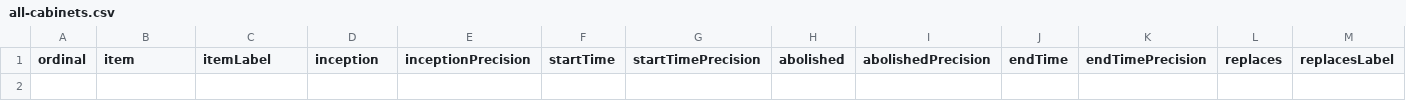
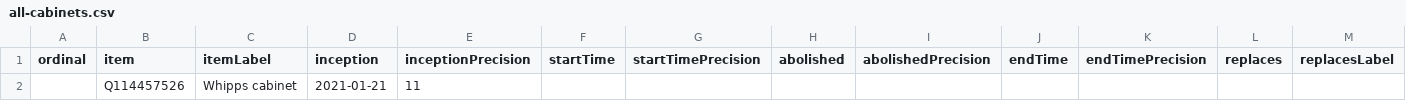
Before and after one commit to every-politician-scrapers/palau, a CSV file: wikidata/results/all-cabinets.csv, drawn as a sheet; only a part is shown; rows hold the shown columns only; the diff names each change by its address in the sheet, - before the commit and + after, or states it on an @@ line.

Commit message:
Run SPARQL queries

```diff
--- a/wikidata/results/all-cabinets.csv
+++ b/wikidata/results/all-cabinets.csv
+row 2:  | Q114457526 | Whipps cabinet | 2021-01-21 | 11
```
